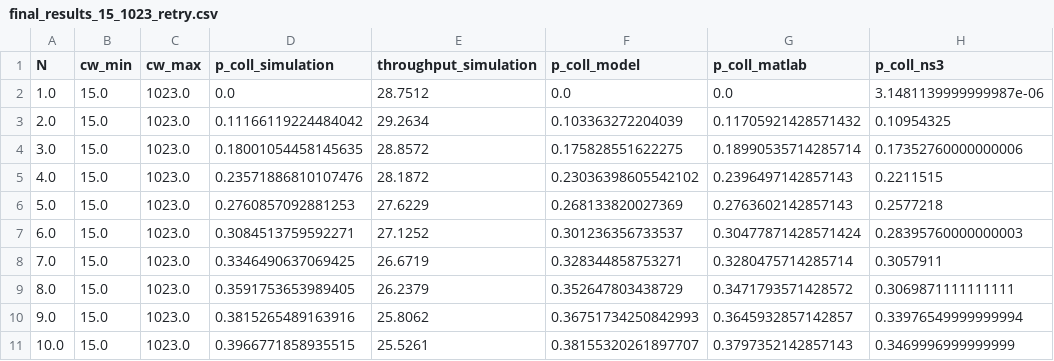
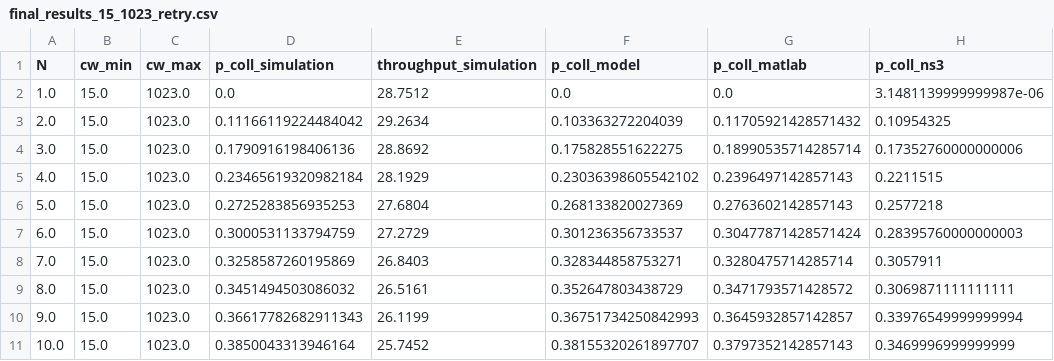
Before and after one commit to cecyliaborek/DCF-NumPy-simulation, a CSV file: results/final_results_15_1023_retry.csv, drawn as a sheet; only a part is shown; the diff names each change by its address in the sheet, - before the commit and + after, or states it on an @@ line.

```diff
--- a/results/final_results_15_1023_retry.csv
+++ b/results/final_results_15_1023_retry.csv
-D4 (p_coll_simulation): 0.18001054458145635
+D4 (p_coll_simulation): 0.1790916198406136
-E4 (throughput_simulation): 28.8572
+E4 (throughput_simulation): 28.8692
-D5 (p_coll_simulation): 0.23571886810107476
+D5 (p_coll_simulation): 0.23465619320982184
-E5 (throughput_simulation): 28.1872
+E5 (throughput_simulation): 28.1929
-D6 (p_coll_simulation): 0.2760857092881253
+D6 (p_coll_simulation): 0.2725283856935253
-E6 (throughput_simulation): 27.6229
+E6 (throughput_simulation): 27.6804
-D7 (p_coll_simulation): 0.3084513759592271
+D7 (p_coll_simulation): 0.3000531133794759
-E7 (throughput_simulation): 27.1252
+E7 (throughput_simulation): 27.2729
-D8 (p_coll_simulation): 0.3346490637069425
+D8 (p_coll_simulation): 0.3258587260195869
-E8 (throughput_simulation): 26.6719
+E8 (throughput_simulation): 26.8403
-D9 (p_coll_simulation): 0.3591753653989405
+D9 (p_coll_simulation): 0.3451494503086032
-E9 (throughput_simulation): 26.2379
+E9 (throughput_simulation): 26.5161
-D10 (p_coll_simulation): 0.3815265489163916
+D10 (p_coll_simulation): 0.36617782682911343
-E10 (throughput_simulation): 25.8062
+E10 (throughput_simulation): 26.1199
-D11 (p_coll_simulation): 0.3966771858935515
+D11 (p_coll_simulation): 0.3850043313946164
-E11 (throughput_simulation): 25.5261
+E11 (throughput_simulation): 25.7452
```
Also changed, not shown: results/simulation_results_15_1023_retry.csv, 3 other files.
